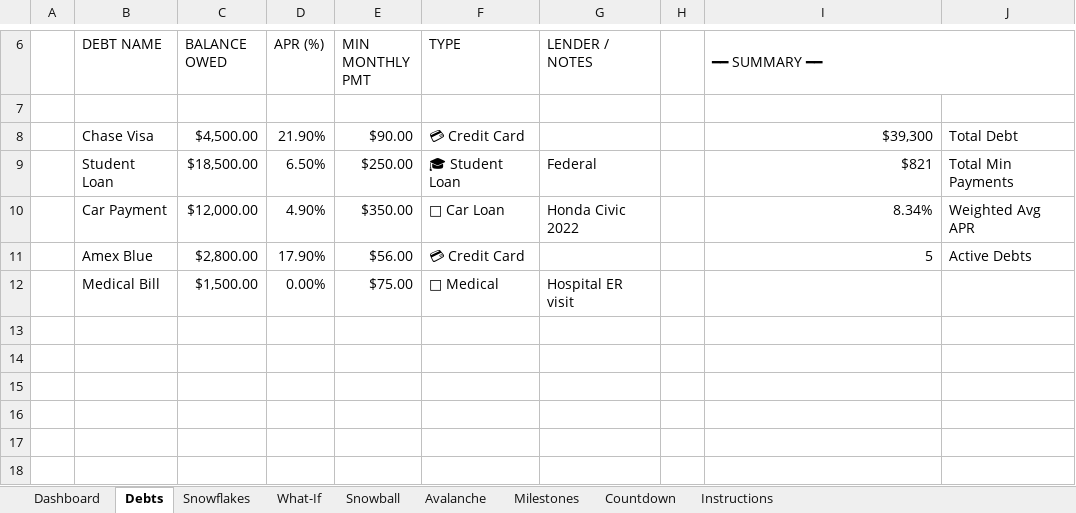
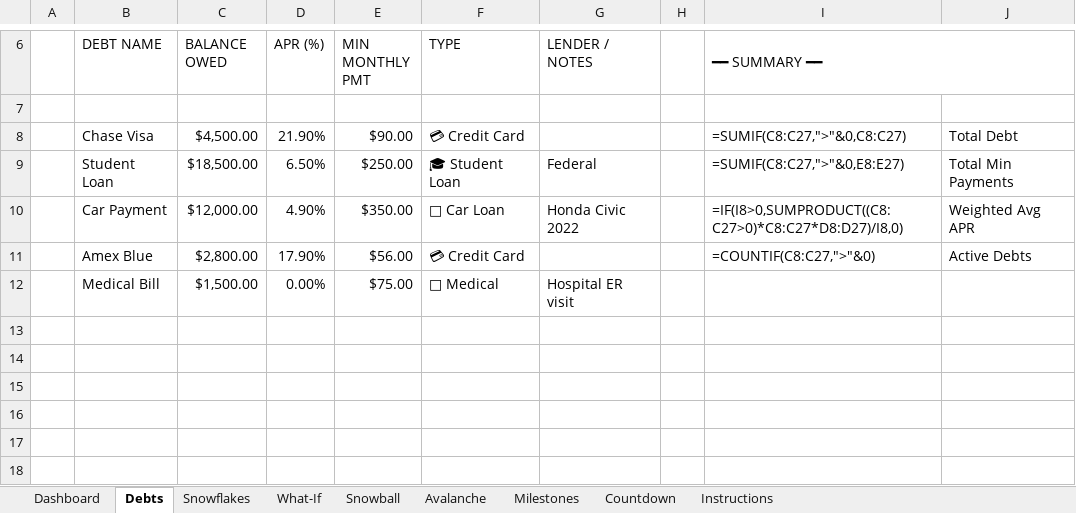
Before and after one commit to xmher/claudes-store, an Excel workbook: DebtPayoffTracker_v5_StackedSheets.xlsx, sheet Debts, drawn as a sheet; only a part is shown, gaps mark what is left out; values as stored, in another font and other column widths than the file's, no cell formats; formulas without a stored value are shown as written; the diff covers the shown part only; the diff names each change by its address in the sheet, - before the commit and + after, or states it on an @@ line.

```diff
--- a/DebtPayoffTracker_v5_StackedSheets.xlsx (sheet Debts)
+++ b/DebtPayoffTracker_v5_StackedSheets.xlsx (sheet Debts)
-I8 (━━ SUMMARY ━━): $39,300
+I8 (━━ SUMMARY ━━): =SUMIF(C8:C27,">"&0,C8:C27)
-I9 (━━ SUMMARY ━━): $821
+I9 (━━ SUMMARY ━━): =SUMIF(C8:C27,">"&0,E8:E27)
-I10 (━━ SUMMARY ━━): 8.34%
+I10 (━━ SUMMARY ━━): =IF(I8>0,SUMPRODUCT((C8:C27>0)*C8:C27*D8:D27)/I8,0)
-I11 (━━ SUMMARY ━━): 5
+I11 (━━ SUMMARY ━━): =COUNTIF(C8:C27,">"&0)
```
Also changed, not shown: 20 added rows and 20 removed rows elsewhere in this sheet, sheet Snowball, sheet Avalanche, sheet What-If, sheet Dashboard, sheet Milestones, sheet Instructions, 2 more sheets, cell formats, charts or pictures, DebtPayoffTracker_LITE.xlsx, DebtPayoffTracker_LITE_BLANK.xlsx, 1 other file.
